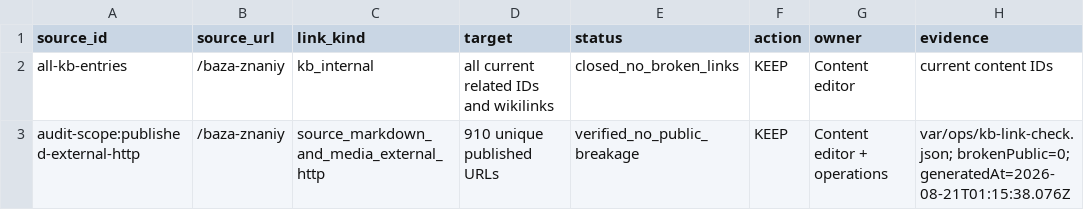
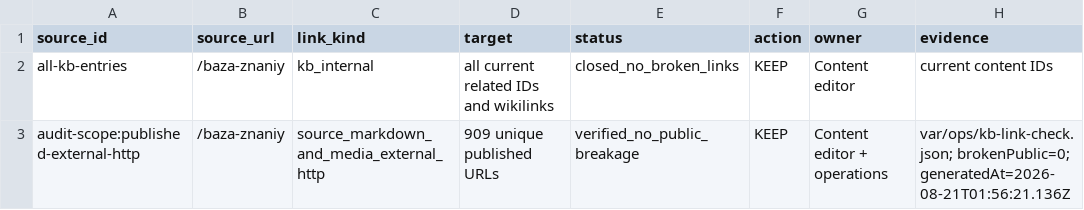
Before and after one commit to Evdokimychev/argentina-travel, a CSV file: docs/content-overhaul/broken-links.csv, drawn as a sheet.

```diff
--- a/docs/content-overhaul/broken-links.csv
+++ b/docs/content-overhaul/broken-links.csv
@@ -2,2 +2,2 @@
 "all-kb-entries","/baza-znaniy","kb_internal","all current related IDs and wikilinks","closed_no_broken_links","KEEP","Content editor","current content IDs"
-"audit-scope:published-external-http","/baza-znaniy","source_markdown_and_media_external_http","910 unique published URLs","verified_no_public_breakage","KEEP","Content editor + operations","var/ops/kb-link-check.json; brokenPublic=0; generatedAt=2026-08-21T01:15:38.076Z"
+"audit-scope:published-external-http","/baza-znaniy","source_markdown_and_media_external_http","909 unique published URLs","verified_no_public_breakage","KEEP","Content editor + operations","var/ops/kb-link-check.json; brokenPublic=0; generatedAt=2026-08-21T01:56:21.136Z"
```
Also changed, not shown: 18 other files.
